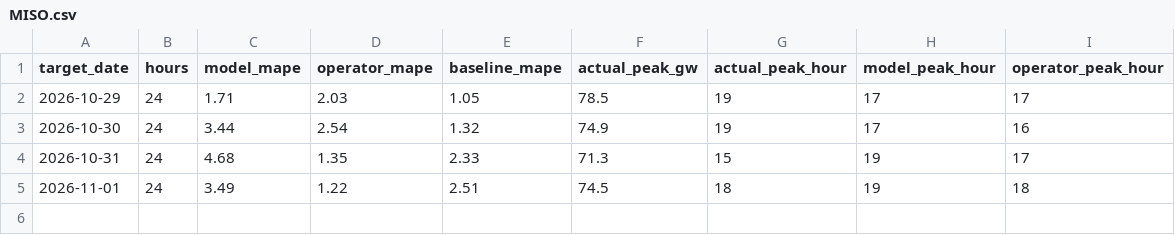
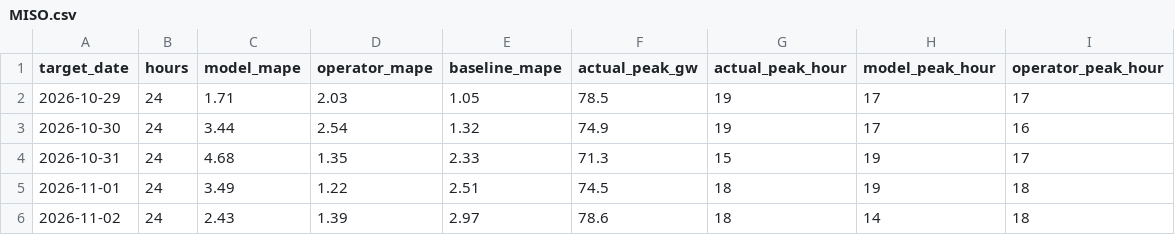
Before and after one commit to ShawanaZulfiqar/GridForecast, a CSV file: data/scoreboard/MISO.csv, drawn as a sheet; the diff names each change by its address in the sheet, - before the commit and + after, or states it on an @@ line.

```diff
--- a/data/scoreboard/MISO.csv
+++ b/data/scoreboard/MISO.csv
+row 6: 2026-11-02 | 24 | 2.43 | 1.39 | 2.97 | 78.6 | 18 | 14 | 18
```
Also changed, not shown: data/scoreboard/CAISO.csv, data/scoreboard/ERCOT.csv, 27 other files.
